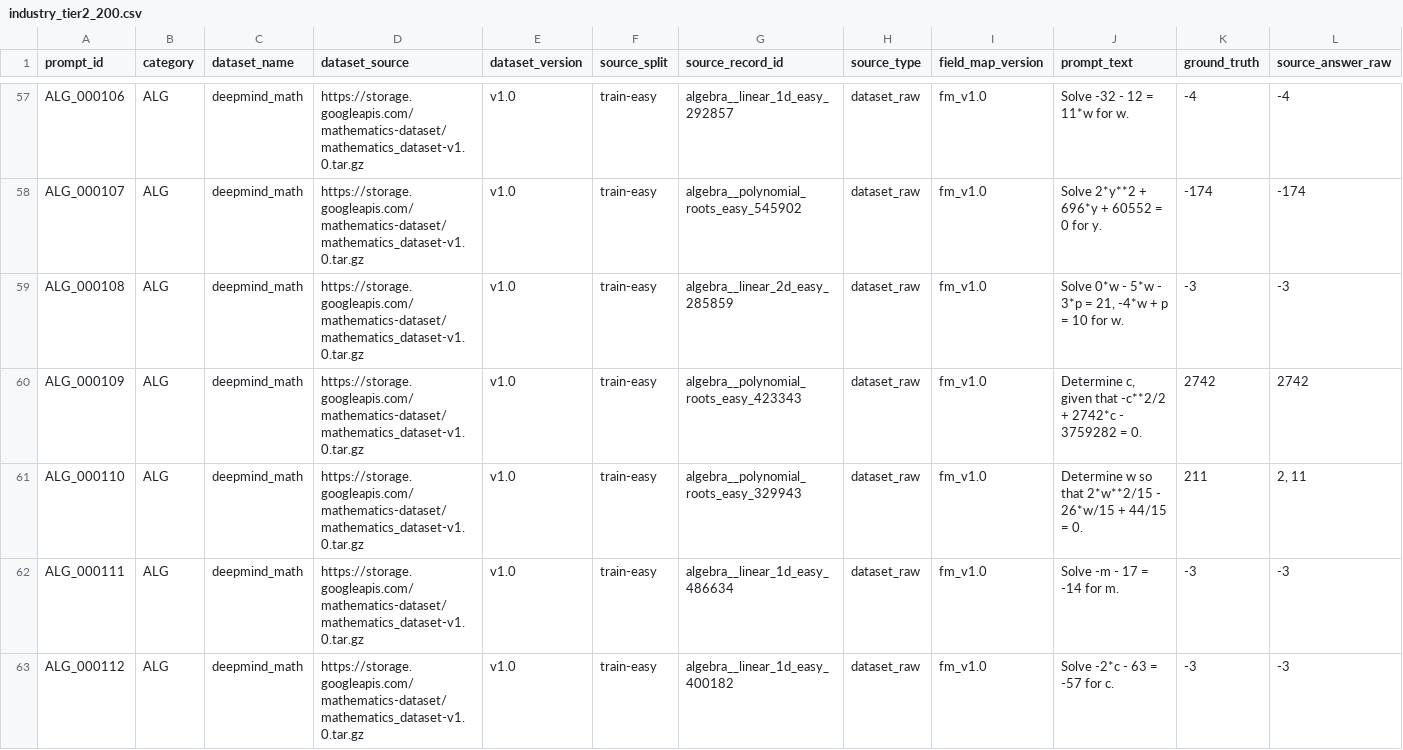
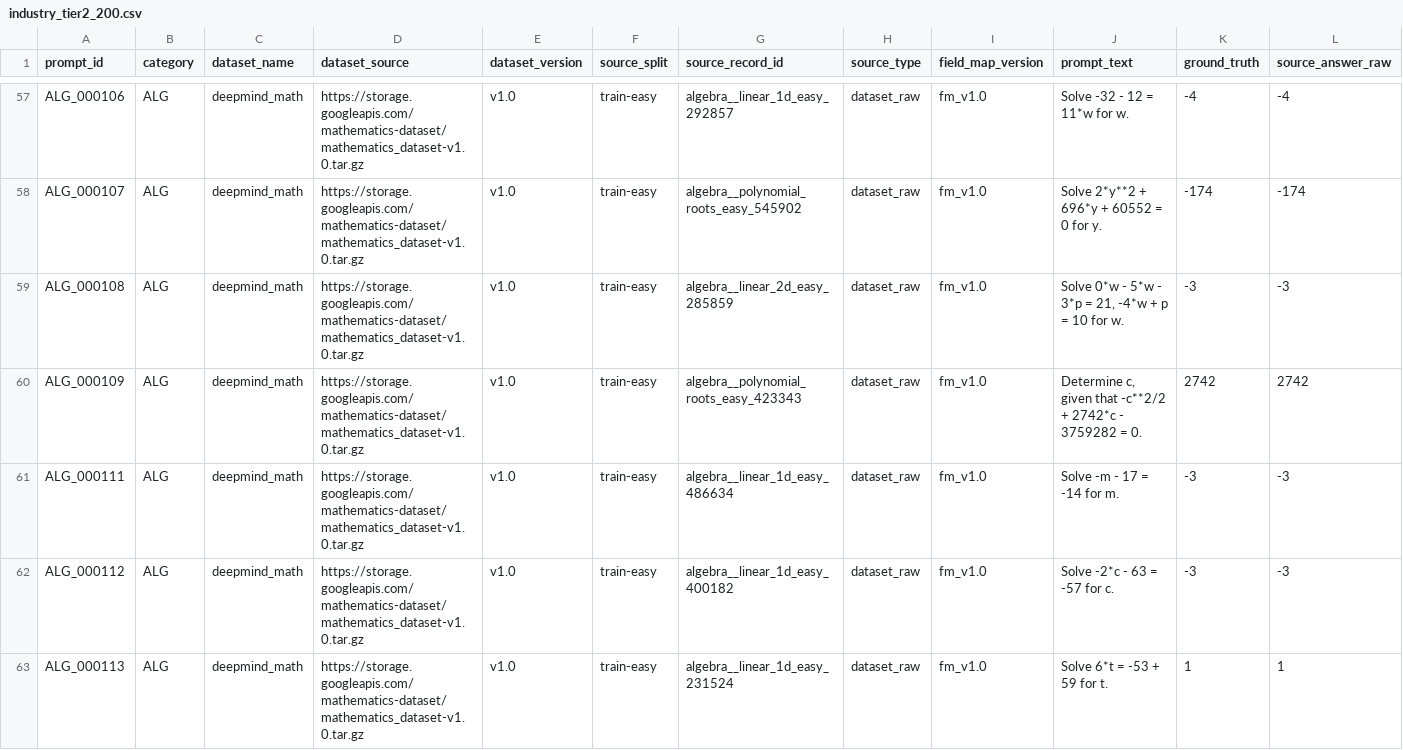
Before and after one commit to stopthecap10/pi-neurosymbolic-routing, a CSV file: data/splits/industry_tier2_200.csv, drawn as a sheet; only a part is shown, gaps mark what is left out; the shorter side is filled out with more unchanged rows; rows hold the shown columns only; the diff covers the shown part only; the diff names each change by its address in the sheet, - before the commit and + after, or states it on an @@ line.

```diff
--- a/data/splits/industry_tier2_200.csv
+++ b/data/splits/industry_tier2_200.csv
-row 61: ALG_000110 | ALG | deepmind_math | https://storage.googleapis.com/mathematics-dataset/mathematics_dataset-v1.0.tar.gz | v1.0 | train-easy | algebra__polynomial_roots_easy_329943 | dataset_raw | fm_v1.0 | Determine w so that 2*w**2/15 - 26*w/15 + 44/15 = 0. | 211 | 2, 11
```
Also changed, not shown: 3 removed rows elsewhere in this file, data/splits/industry_tier1_40.csv, data/splits/industry_tier3_300.csv, 10 other files.
